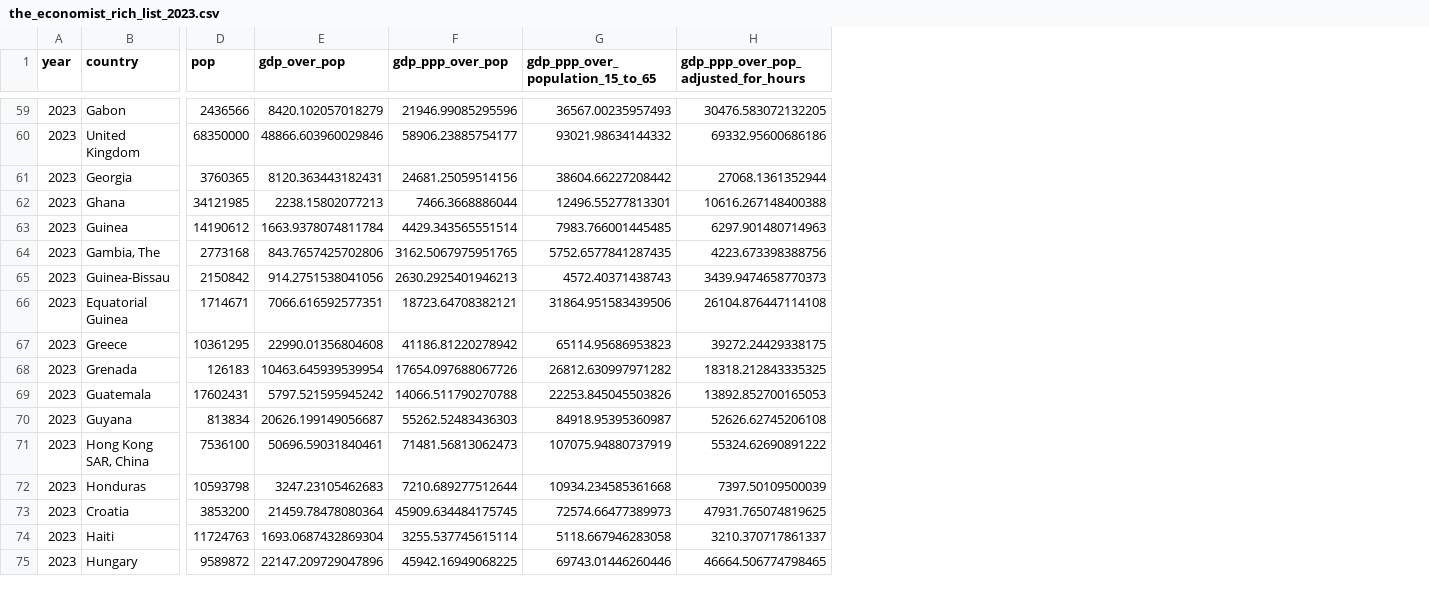
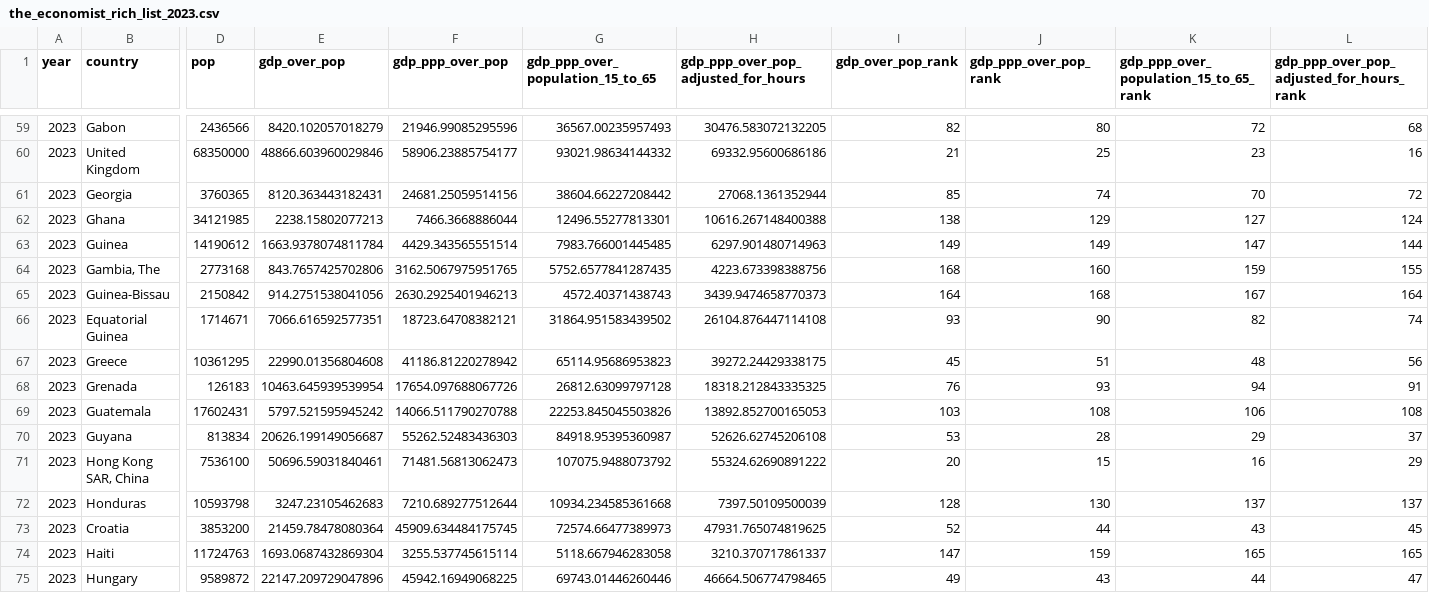
Before and after one commit to TheEconomist/the-economist-gdp-per-hour-estimates, a CSV file: output-data/the_economist_rich_list_2023.csv, drawn as a sheet; only a part is shown, gaps mark what is left out; the diff covers the shown part only; the diff names each change by its address in the sheet, - before the commit and + after, or states it on an @@ line.

```diff
--- a/output-data/the_economist_rich_list_2023.csv
+++ b/output-data/the_economist_rich_list_2023.csv
+column I (gdp_over_pop_rank), rows 59-75: 82 | 21 | 85 | 138 | 149 | 168 | 164 | 93 | 45 | 76 | 103 | 53 | 20 | 128 | 52 | 147 | 49
+column J (gdp_ppp_over_pop_rank), rows 59-75: 80 | 25 | 74 | 129 | 149 | 160 | 168 | 90 | 51 | 93 | 108 | 28 | 15 | 130 | 44 | 159 | 43
+column K, row 1: gdp_ppp_over_population_15_to_65_rank; rows 59-75: 72 | 23 | 70 | 127 | 147 | 159 | 167 | 82 | 48 | 94 | 106 | 29 | 16 | 137 | 43 | 165 | 44
+column L, row 1: gdp_ppp_over_pop_adjusted_for_hours_rank; rows 59-75: 68 | 16 | 72 | 124 | 144 | 155 | 164 | 74 | 56 | 91 | 108 | 37 | 29 | 137 | 45 | 165 | 47
-G66 (gdp_ppp_over_population_15_to_65): 31864.951583439506
+G66 (gdp_ppp_over_population_15_to_65): 31864.951583439502
-G68 (gdp_ppp_over_population_15_to_65): 26812.630997971282
+G68 (gdp_ppp_over_population_15_to_65): 26812.63099797128
-G71 (gdp_ppp_over_population_15_to_65): 107075.94880737919
+G71 (gdp_ppp_over_population_15_to_65): 107075.9488073792
```
Also changed, not shown: 26 edited cells elsewhere in this file, 3 other files.
